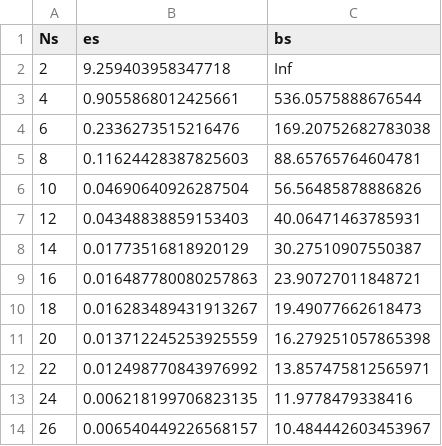
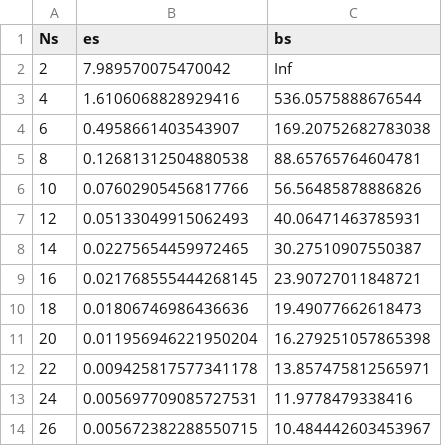
Before and after one commit to sjacobsson/ApproximatingMapsBetweenLinearSpaces.jl, a CSV file: examples/Example4.csv, drawn as a sheet.

```diff
--- a/examples/Example4.csv
+++ b/examples/Example4.csv
@@ -1,14 +1,14 @@
 Ns,es,bs
-2,9.259403958347718,Inf
-4,0.9055868012425661,536.0575888676544
-6,0.2336273515216476,169.20752682783038
-8,0.11624428387825603,88.65765764604781
-10,0.04690640926287504,56.56485878886826
-12,0.04348838859153403,40.06471463785931
-14,0.01773516818920129,30.27510907550387
-16,0.016487780080257863,23.90727011848721
-18,0.016283489431913267,19.49077662618473
-20,0.013712245253925559,16.279251057865398
-22,0.012498770843976992,13.857475812565971
-24,0.006218199706823135,11.9778479338416
-26,0.006540449226568157,10.484442603453967
+2,7.989570075470042,Inf
+4,1.6106068828929416,536.0575888676544
+6,0.4958661403543907,169.20752682783038
+8,0.12681312504880538,88.65765764604781
+10,0.07602905456817766,56.56485878886826
+12,0.05133049915062493,40.06471463785931
+14,0.02275654459972465,30.27510907550387
+16,0.021768555444268145,23.90727011848721
+18,0.01806746986436636,19.49077662618473
+20,0.011956946221950204,16.279251057865398
+22,0.009425817577341178,13.857475812565971
+24,0.005697709085727531,11.9778479338416
+26,0.005672382288550715,10.484442603453967
```
Also changed, not shown: examples/Example1.csv, examples/Example2.csv, 17 other files.
